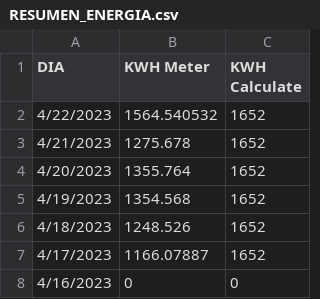
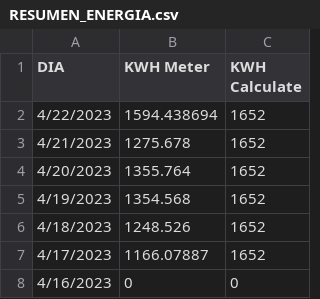
Before and after one commit to danielelec1/Demo-Lighting, a CSV file: RESUMEN_ENERGIA.csv, drawn as a sheet.

```diff
--- a/RESUMEN_ENERGIA.csv
+++ b/RESUMEN_ENERGIA.csv
@@ -1,3 +1,3 @@
 DIA,KWH Meter,KWH Calculate
-4/22/2023,1564.540532,1652
+4/22/2023,1594.438694,1652
 4/21/2023,1275.678,1652
```
Also changed, not shown: DENVER.csv, 1 other file.
